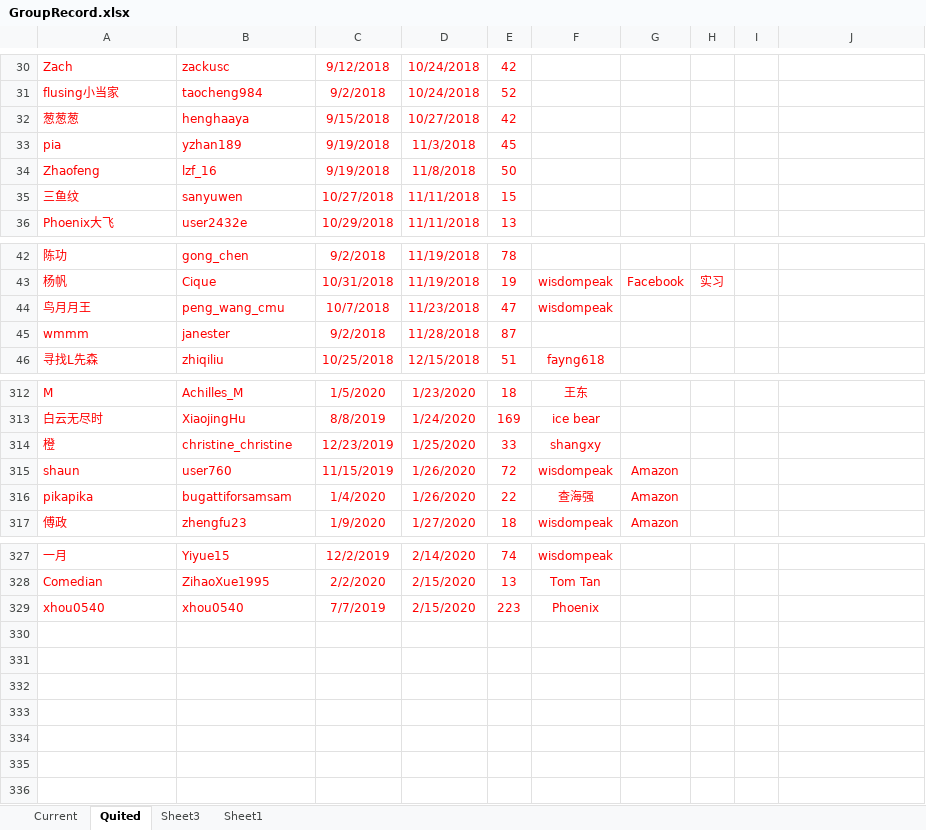
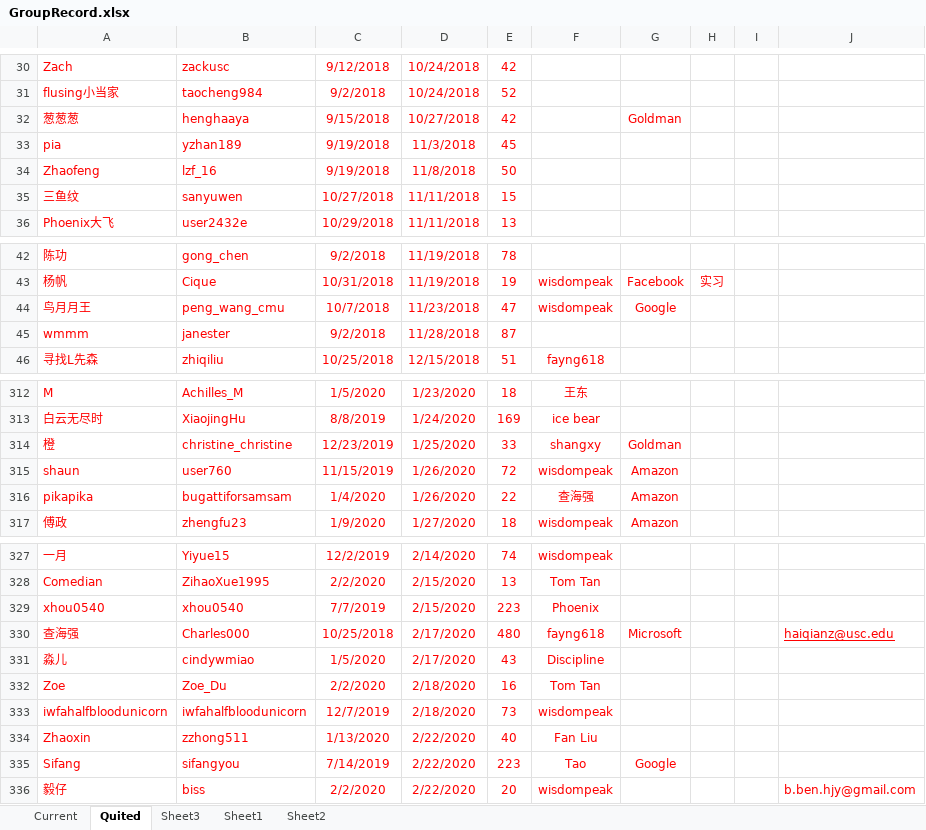
Before and after one commit to wisdompeak/lc-score-board, an Excel workbook: generateEXCEL/Data/Members/GroupRecord.xlsx, sheet Quited, drawn as a sheet; only a part is shown, gaps mark what is left out; values as stored, in another font and other column widths than the file's, no borders; the diff names each change by its address in the sheet, - before the commit and + after, or states it on an @@ line.

```diff
--- a/generateEXCEL/Data/Members/GroupRecord.xlsx (sheet Quited)
+++ b/generateEXCEL/Data/Members/GroupRecord.xlsx (sheet Quited)
+sheet tab: Sheet2
-G32: (empty)
+G32: Goldman
-G44: (empty)
+G44: Google
-G314: (empty)
+G314: Goldman
+row 330: 查海强 | Charles000 | 10/25/2018 | 2/17/2020 | 480 | fayng618 | Microsoft |  |  | haiqianz@usc.edu
+row 331: 淼儿 | cindywmiao | 1/5/2020 | 2/17/2020 | 43 | Discipline
+row 332: Zoe | Zoe_Du | 2/2/2020 | 2/18/2020 | 16 | Tom Tan
+row 333: iwfahalfbloodunicorn | iwfahalfbloodunicorn | 12/7/2019 | 2/18/2020 | 73 | wisdompeak
+row 334: Zhaoxin | zzhong511 | 1/13/2020 | 2/22/2020 | 40 | Fan Liu
+row 335: Sifang | sifangyou | 7/14/2019 | 2/22/2020 | 223 | Tao | Google
+row 336: 毅仔 | biss | 2/2/2020 | 2/22/2020 | 20 | wisdompeak |  |  |  | b.ben.hjy@gmail.com
```
Also changed, not shown: sheet Current, 7 other files.
